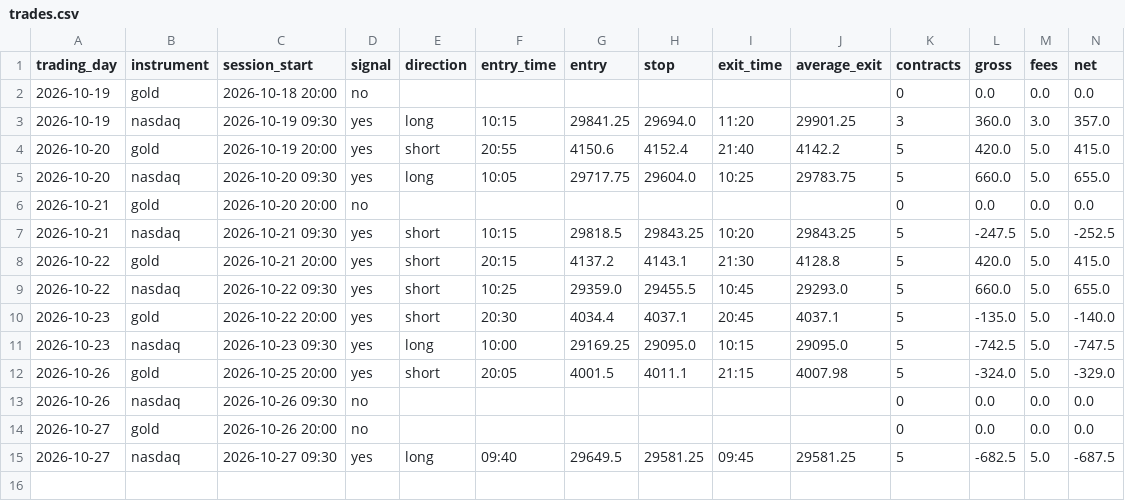
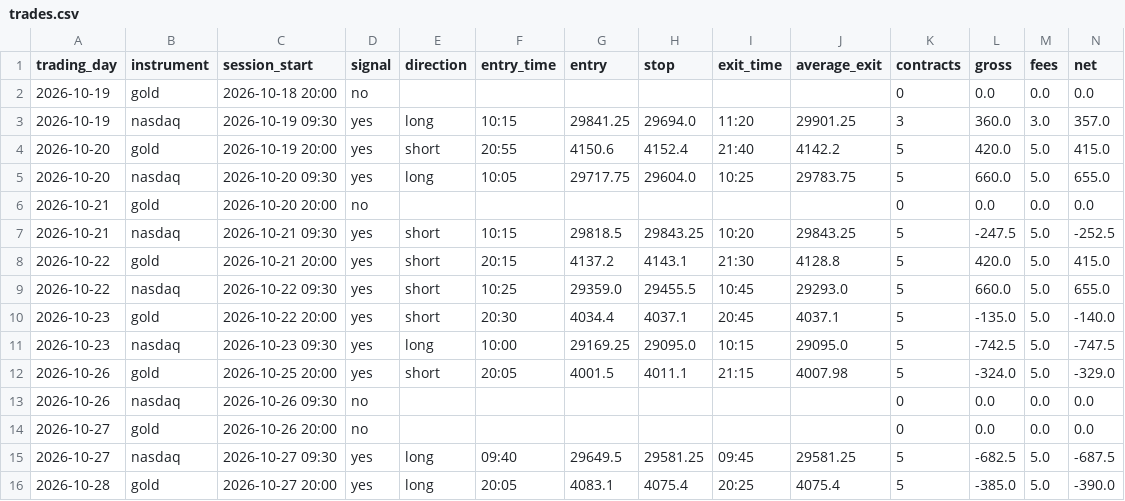
Before and after one commit to jayryd7-gif/ai-trading-agent, a CSV file: paper-trading/trades.csv, drawn as a sheet; only a part is shown; rows hold the shown columns only; the diff names each change by its address in the sheet, - before the commit and + after, or states it on an @@ line.

Commit message:
Record paper trades 2026-10-28 00:51

```diff
--- a/paper-trading/trades.csv
+++ b/paper-trading/trades.csv
+row 16: 2026-10-28 | gold | 2026-10-27 20:00 | yes | long | 20:05 | 4083.1 | 4075.4 | 20:25 | 4075.4 | 5 | -385.0 | 5.0 | -390.0
```
Also changed, not shown: 4 other files.
